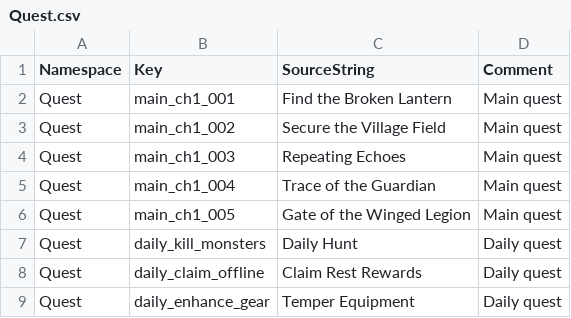
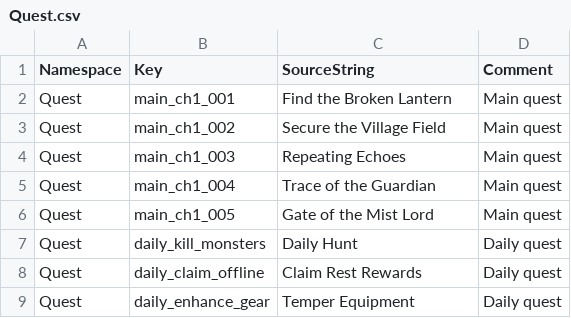
Before and after one commit to ewoo14/idle-project, a CSV file: client/Content/Localization/Game/en/Quest.csv, drawn as a sheet.

```diff
--- a/client/Content/Localization/Game/en/Quest.csv
+++ b/client/Content/Localization/Game/en/Quest.csv
@@ -5,3 +5,3 @@ Quest,main_ch1_003,"Repeating Echoes","Main quest"
 Quest,main_ch1_004,"Trace of the Guardian","Main quest"
-Quest,main_ch1_005,"Gate of the Winged Legion","Main quest"
+Quest,main_ch1_005,"Gate of the Mist Lord","Main quest"
 Quest,daily_kill_monsters,"Daily Hunt","Daily quest"
```
Also changed, not shown: client/Content/Localization/Game/en/Story.csv, client/Content/Localization/Game/en/StoryText.csv, 8 other files.
